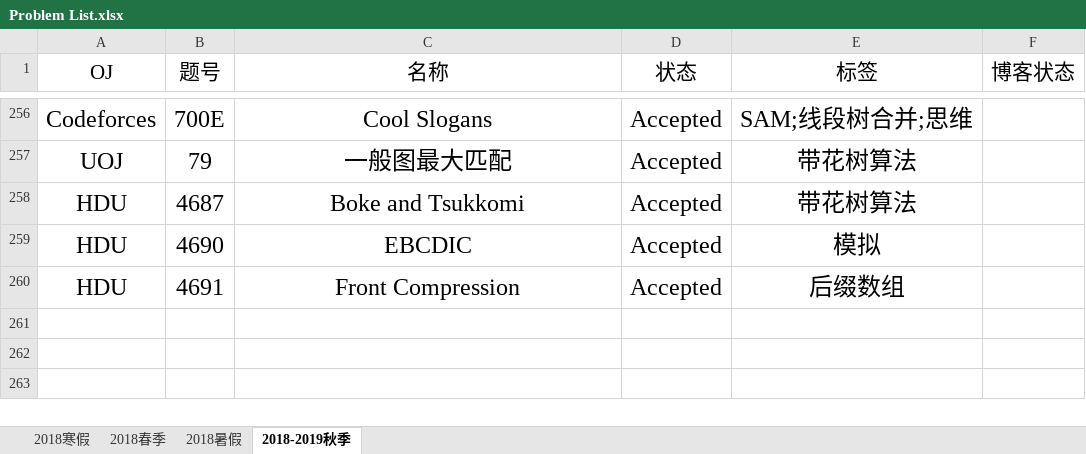
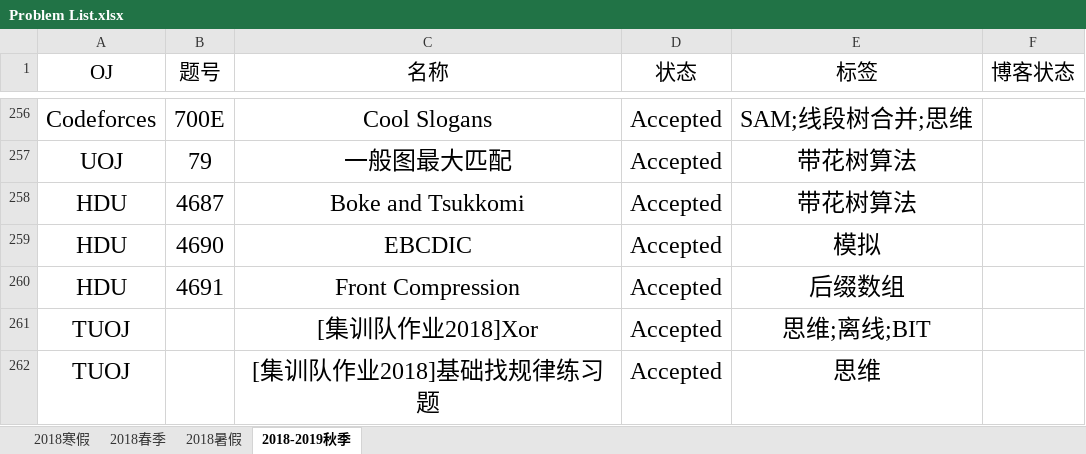
Before and after one commit to IcePrincess-1968/Programmes, an Excel workbook: Problem List.xlsx, sheet 2018-2019秋季, drawn as a sheet; only a part is shown, gaps mark what is left out; values as stored, in another font and other column widths than the file's, no borders; the diff names each change by its address in the sheet, - before the commit and + after, or states it on an @@ line.

Commit message:
add 基础找规律练习题

```diff
--- a/Problem List.xlsx (sheet 2018-2019秋季)
+++ b/Problem List.xlsx (sheet 2018-2019秋季)
+row 261: TUOJ |  | [集训队作业2018]Xor | Accepted | 思维;离线;BIT
+row 262: TUOJ |  | [集训队作业2018]基础找规律练习题 | Accepted | 思维
```
Also changed, not shown: 1 other file.
